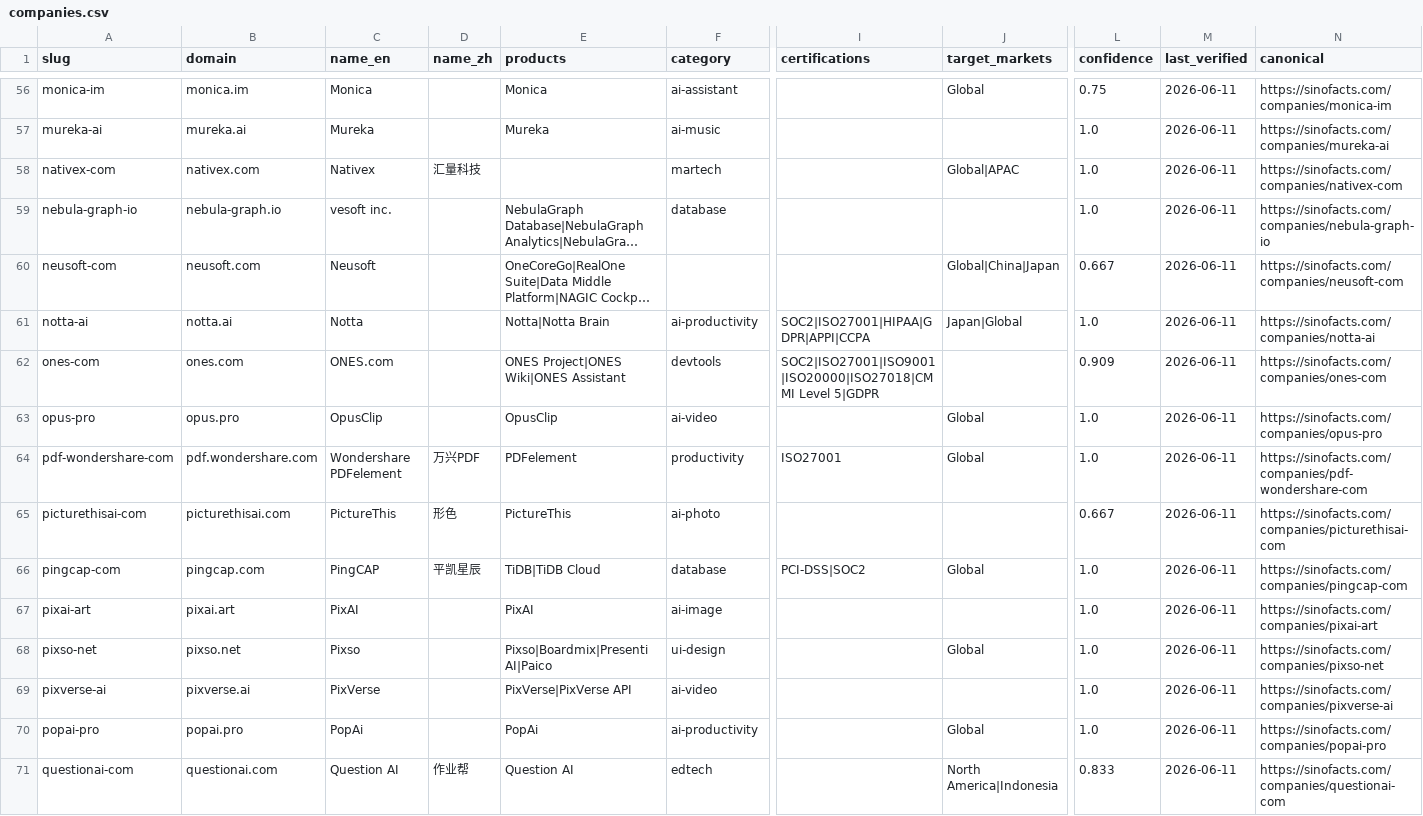
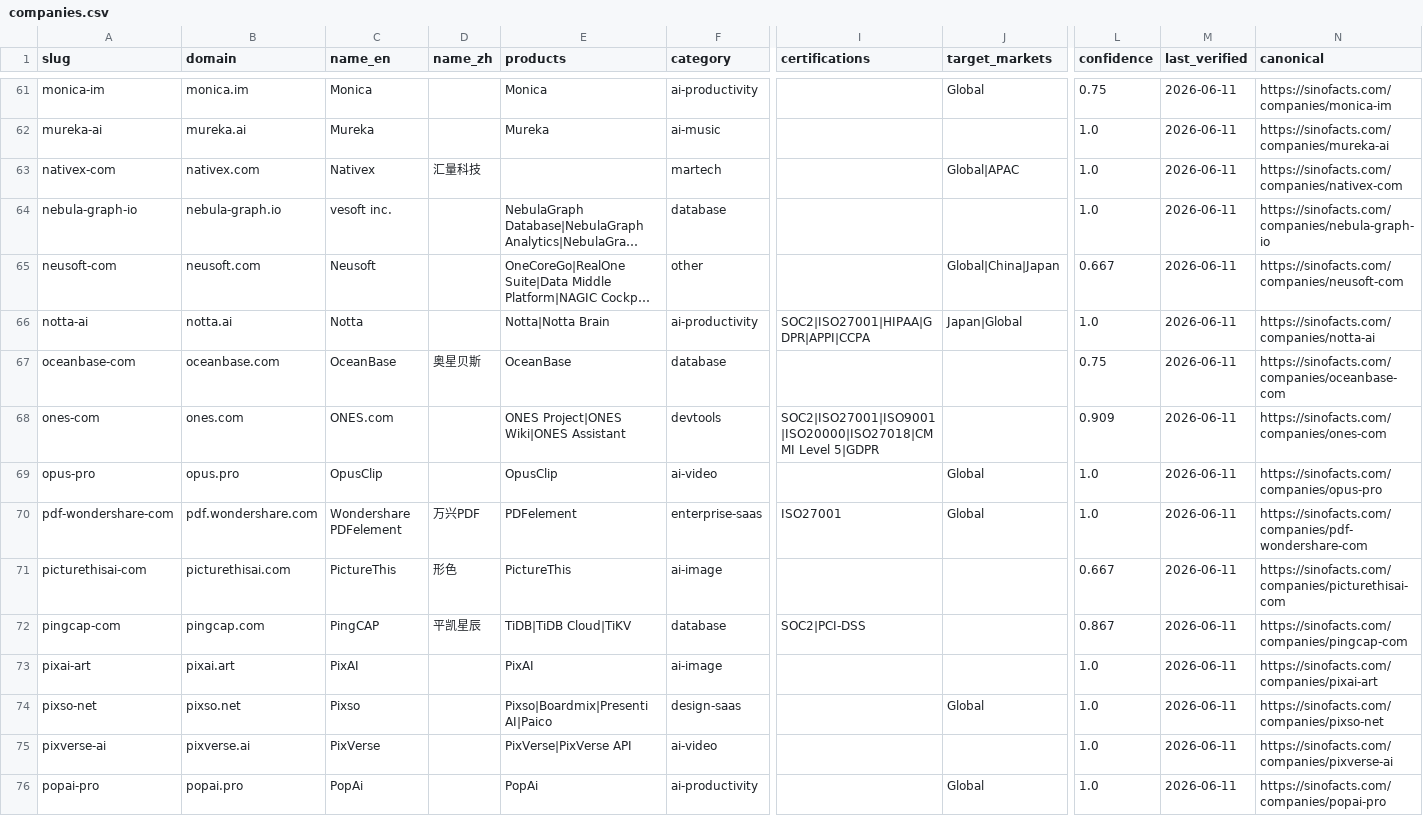
Before and after one commit to SinoFacts/dataset, a CSV file: companies.csv, drawn as a sheet; only a part is shown, gaps mark what is left out; the shorter side is filled out with more unchanged rows; long unchanged cells end in …; addresses are those after the commit; rows hold the shown columns only; the diff covers the shown part only; the diff names each change by its address in the sheet, - before the commit and + after, or states it on an @@ line.

```diff
--- a/companies.csv
+++ b/companies.csv
-F61 (category): ai-assistant
+F61 (category): ai-productivity
-F65 (category): (empty)
+F65 (category): other
+row 67: oceanbase-com | oceanbase.com | OceanBase | 奥星贝斯 | OceanBase | database |  |  | 0.75 | 2026-06-11 | https://sinofacts.com/companies/oceanbase-com
-F70 (category): productivity
+F70 (category): enterprise-saas
-F71 (category): ai-photo
+F71 (category): ai-image
-E72 (products): TiDB|TiDB Cloud
+E72 (products): TiDB|TiDB Cloud|TiKV
-I72 (certifications): PCI-DSS|SOC2
+I72 (certifications): SOC2|PCI-DSS
-J72 (target_markets): Global
+J72 (target_markets): (empty)
-L72 (confidence): 1.0
+L72 (confidence): 0.867
-F74 (category): ui-design
+F74 (category): design-saas
```
Also changed, not shown: 7 added rows and 32 edited cells elsewhere in this file, 3 other files.
